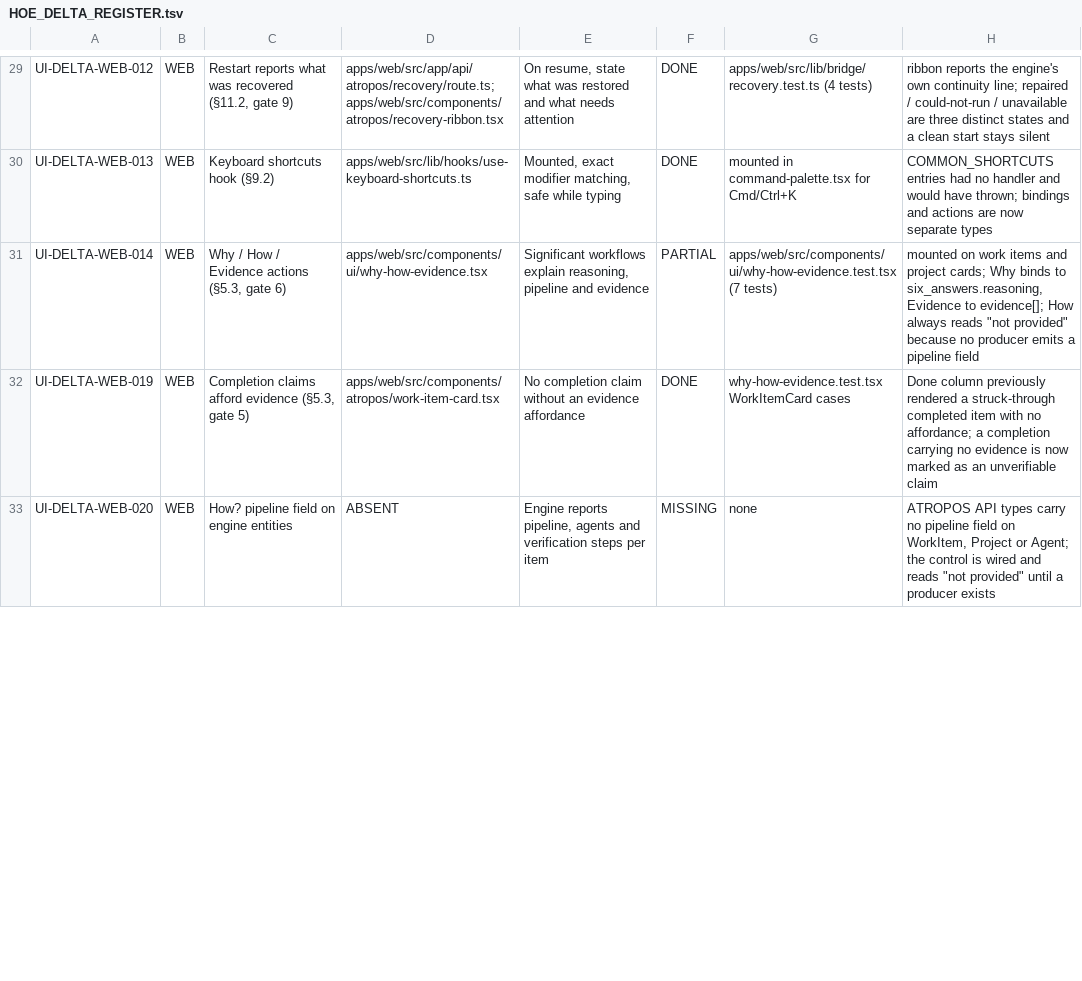
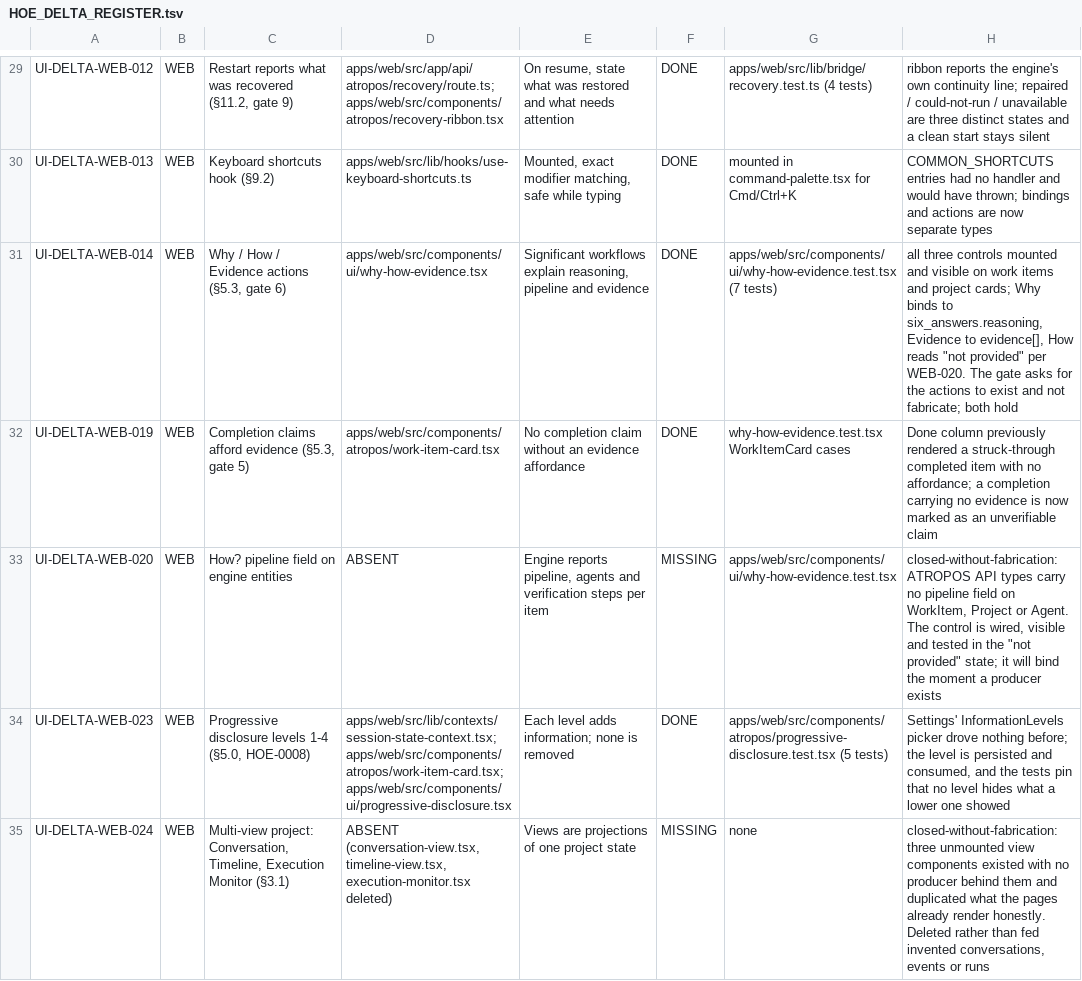
Before and after one commit to mjmichaelware/ATROPOS, a TSV file: docs/ui-parity/phase0/HOE_DELTA_REGISTER.tsv, drawn as a sheet; only a part is shown, gaps mark what is left out; the diff covers the shown part only.

```diff
--- a/docs/ui-parity/phase0/HOE_DELTA_REGISTER.tsv
+++ b/docs/ui-parity/phase0/HOE_DELTA_REGISTER.tsv
@@ -30,4 +30,6 @@ UI-DELTA-WEB-012	WEB	Restart reports what was recovered (§11.2, gate 9)	apps/we
 UI-DELTA-WEB-013	WEB	Keyboard shortcuts hook (§9.2)	apps/web/src/lib/hooks/use-keyboard-shortcuts.ts	Mounted, exact modifier matching, safe while typing	DONE	mounted in command-palette.tsx for Cmd/Ctrl+K	COMMON_SHORTCUTS entries had no handler and would have thrown; bindings and actions are now separate types
-UI-DELTA-WEB-014	WEB	Why / How / Evidence actions (§5.3, gate 6)	apps/web/src/components/ui/why-how-evidence.tsx	Significant workflows explain reasoning, pipeline and evidence	PARTIAL	apps/web/src/components/ui/why-how-evidence.test.tsx (7 tests)	mounted on work items and project cards; Why binds to six_answers.reasoning, Evidence to evidence[]; How always reads "not provided" because no producer emits a pipeline field
+UI-DELTA-WEB-014	WEB	Why / How / Evidence actions (§5.3, gate 6)	apps/web/src/components/ui/why-how-evidence.tsx	Significant workflows explain reasoning, pipeline and evidence	DONE	apps/web/src/components/ui/why-how-evidence.test.tsx (7 tests)	all three controls mounted and visible on work items and project cards; Why binds to six_answers.reasoning, Evidence to evidence[], How reads "not provided" per WEB-020. The gate asks for the actions to exist and not fabricate; both hold
 UI-DELTA-WEB-019	WEB	Completion claims afford evidence (§5.3, gate 5)	apps/web/src/components/atropos/work-item-card.tsx	No completion claim without an evidence affordance	DONE	why-how-evidence.test.tsx WorkItemCard cases	Done column previously rendered a struck-through completed item with no affordance; a completion carrying no evidence is now marked as an unverifiable claim
-UI-DELTA-WEB-020	WEB	How? pipeline field on engine entities	ABSENT	Engine reports pipeline, agents and verification steps per item	MISSING	none	ATROPOS API types carry no pipeline field on WorkItem, Project or Agent; the control is wired and reads "not provided" until a producer exists
+UI-DELTA-WEB-020	WEB	How? pipeline field on engine entities	ABSENT	Engine reports pipeline, agents and verification steps per item	MISSING	apps/web/src/components/ui/why-how-evidence.test.tsx	closed-without-fabrication: ATROPOS API types carry no pipeline field on WorkItem, Project or Agent. The control is wired, visible and tested in the "not provided" state; it will bind the moment a producer exists
+UI-DELTA-WEB-023	WEB	Progressive disclosure levels 1-4 (§5.0, HOE-0008)	apps/web/src/lib/contexts/session-state-context.tsx; apps/web/src/components/atropos/work-item-card.tsx; apps/web/src/components/ui/progressive-disclosure.tsx	Each level adds information; none is removed	DONE	apps/web/src/components/atropos/progressive-disclosure.test.tsx (5 tests)	Settings' InformationLevels picker drove nothing before; the level is persisted and consumed, and the tests pin that no level hides what a lower one showed
+UI-DELTA-WEB-024	WEB	Multi-view project: Conversation, Timeline, Execution Monitor (§3.1)	ABSENT (conversation-view.tsx, timeline-view.tsx, execution-monitor.tsx deleted)	Views are projections of one project state	MISSING	none	closed-without-fabrication: three unmounted view components existed with no producer behind them and duplicated what the pages already render honestly. Deleted rather than fed invented conversations, events or runs
```
Also changed, not shown: 3 added rows and 16 edited cells elsewhere in this file, 9 other files.
